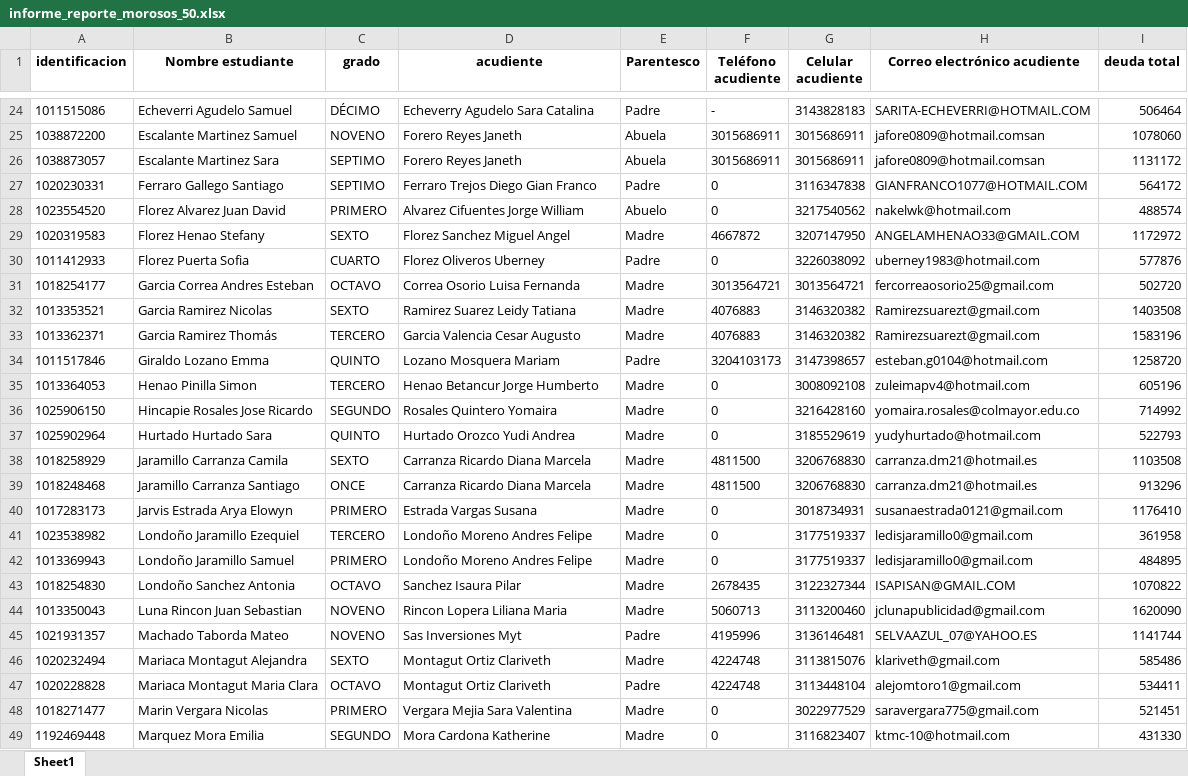
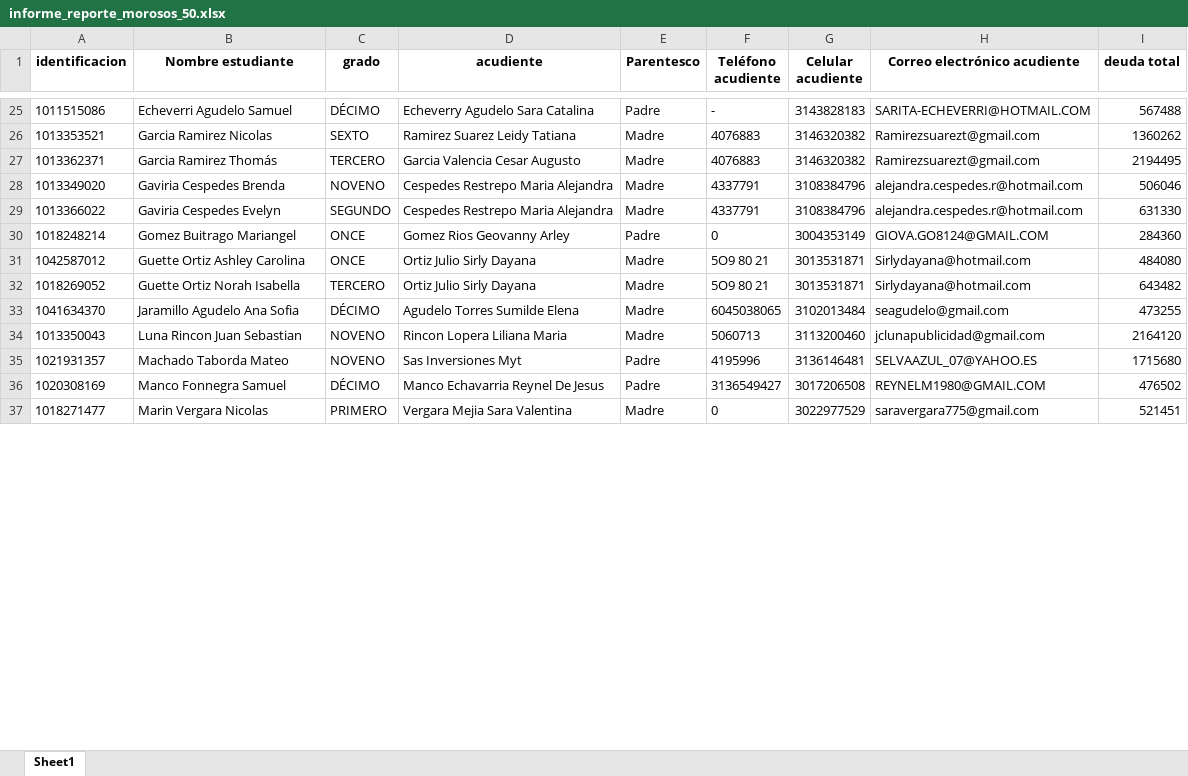
Before and after one commit to CarlosAlfredo4200/process_python_cpcs, an Excel workbook: Morosos/informe_reporte_morosos_50.xlsx, sheet Sheet1, drawn as a sheet; only a part is shown, gaps mark what is left out; values as stored, in another font and other column widths than the file's, no borders; removed rows and columns are numbered as before the commit, all else as after; the diff covers the shown part only; the diff names each change by its address in the sheet, - before the commit and + after, or states it on an @@ line.

```diff
--- a/Morosos/informe_reporte_morosos_50.xlsx (sheet Sheet1)
+++ b/Morosos/informe_reporte_morosos_50.xlsx (sheet Sheet1)
-I25 (deuda total): 506464
+I25 (deuda total): 567488
-row 25: 1038872200 | Escalante Martinez Samuel | NOVENO | Forero Reyes Janeth | Abuela | 3015686911 | 3015686911 | jafore0809@hotmail.comsan | 1078060
-row 26: 1038873057 | Escalante Martinez Sara | SEPTIMO | Forero Reyes Janeth | Abuela | 3015686911 | 3015686911 | jafore0809@hotmail.comsan | 1131172
-row 27: 1020230331 | Ferraro Gallego Santiago | SEPTIMO | Ferraro Trejos Diego Gian Franco | Padre | 0 | 3116347838 | GIANFRANCO1077@HOTMAIL.COM | 564172
-row 28: 1023554520 | Florez Alvarez Juan David | PRIMERO | Alvarez Cifuentes Jorge William | Abuelo | 0 | 3217540562 | nakelwk@hotmail.com | 488574
-row 29: 1020319583 | Florez Henao Stefany | SEXTO | Florez Sanchez Miguel Angel | Madre | 4667872 | 3207147950 | ANGELAMHENAO33@GMAIL.COM | 1172972
-row 30: 1011412933 | Florez Puerta Sofia | CUARTO | Florez Oliveros Uberney | Padre | 0 | 3226038092 | uberney1983@hotmail.com | 577876
-row 31: 1018254177 | Garcia Correa Andres Esteban | OCTAVO | Correa Osorio Luisa Fernanda | Madre | 3013564721 | 3013564721 | fercorreaosorio25@gmail.com | 502720
-I26 (deuda total): 1403508
+I26 (deuda total): 1360262
-I27 (deuda total): 1583196
+I27 (deuda total): 2194495
-row 34: 1011517846 | Giraldo Lozano Emma | QUINTO | Lozano Mosquera Mariam | Padre | 3204103173 | 3147398657 | esteban.g0104@hotmail.com | 1258720
-row 35: 1013364053 | Henao Pinilla Simon | TERCERO | Henao Betancur Jorge Humberto | Madre | 0 | 3008092108 | zuleimapv4@hotmail.com | 605196
-row 36: 1025906150 | Hincapie Rosales Jose Ricardo | SEGUNDO | Rosales Quintero Yomaira | Madre | 0 | 3216428160 | yomaira.rosales@colmayor.edu.co | 714992
-row 37: 1025902964 | Hurtado Hurtado Sara | QUINTO | Hurtado Orozco Yudi Andrea | Madre | 0 | 3185529619 | yudyhurtado@hotmail.com | 522793
-row 38: 1018258929 | Jaramillo Carranza Camila | SEXTO | Carranza Ricardo Diana Marcela | Madre | 4811500 | 3206768830 | carranza.dm21@hotmail.es | 1103508
-row 39: 1018248468 | Jaramillo Carranza Santiago | ONCE | Carranza Ricardo Diana Marcela | Madre | 4811500 | 3206768830 | carranza.dm21@hotmail.es | 913296
-row 40: 1017283173 | Jarvis Estrada Arya Elowyn | PRIMERO | Estrada Vargas Susana | Madre | 0 | 3018734931 | susanaestrada0121@gmail.com | 1176410
-row 41: 1023538982 | Londoño Jaramillo Ezequiel | TERCERO | Londoño Moreno Andres Felipe | Madre | 0 | 3177519337 | ledisjaramillo0@gmail.com | 361958
-row 42: 1013369943 | Londoño Jaramillo Samuel | PRIMERO | Londoño Moreno Andres Felipe | Madre | 0 | 3177519337 | ledisjaramillo0@gmail.com | 484895
-row 43: 1018254830 | Londoño Sanchez Antonia | OCTAVO | Sanchez Isaura Pilar | Madre | 2678435 | 3122327344 | ISAPISAN@GMAIL.COM | 1070822
+row 28: 1013349020 | Gaviria Cespedes Brenda | NOVENO | Cespedes Restrepo Maria Alejandra | Madre | 4337791 | 3108384796 | alejandra.cespedes.r@hotmail.com | 506046
+row 29: 1013366022 | Gaviria Cespedes Evelyn | SEGUNDO | Cespedes Restrepo Maria Alejandra | Madre | 4337791 | 3108384796 | alejandra.cespedes.r@hotmail.com | 631330
+row 30: 1018248214 | Gomez Buitrago Mariangel | ONCE | Gomez Rios Geovanny Arley | Padre | 0 | 3004353149 | GIOVA.GO8124@GMAIL.COM | 284360
+row 31: 1042587012 | Guette Ortiz Ashley Carolina | ONCE | Ortiz Julio Sirly Dayana | Madre | 5O9 80 21 | 3013531871 | Sirlydayana@hotmail.com | 484080
+row 32: 1018269052 | Guette Ortiz Norah Isabella | TERCERO | Ortiz Julio Sirly Dayana | Madre | 5O9 80 21 | 3013531871 | Sirlydayana@hotmail.com | 643482
+row 33: 1041634370 | Jaramillo Agudelo Ana Sofia | DÉCIMO | Agudelo Torres Sumilde Elena | Madre | 6045038065 | 3102013484 | seagudelo@gmail.com | 473255
-I34 (deuda total): 1620090
+I34 (deuda total): 2164120
-I35 (deuda total): 1141744
+I35 (deuda total): 1715680
-row 46: 1020232494 | Mariaca Montagut Alejandra | SEXTO | Montagut Ortiz Clariveth | Madre | 4224748 | 3113815076 | klariveth@gmail.com | 585486
-row 47: 1020228828 | Mariaca Montagut Maria Clara | OCTAVO | Montagut Ortiz Clariveth | Padre | 4224748 | 3113448104 | alejomtoro1@gmail.com | 534411
+row 36: 1020308169 | Manco Fonnegra Samuel | DÉCIMO | Manco Echavarria Reynel De Jesus | Padre | 3136549427 | 3017206508 | REYNELM1980@GMAIL.COM | 476502
-row 49: 1192469448 | Marquez Mora Emilia | SEGUNDO | Mora Cardona Katherine | Madre | 0 | 3116823407 | ktmc-10@hotmail.com | 431330
```
Also changed, not shown: 29 added rows, 30 removed rows and 33 edited cells elsewhere in this sheet, Morosos/informe_cartas_y_juntas.xlsx, 31 other files.
